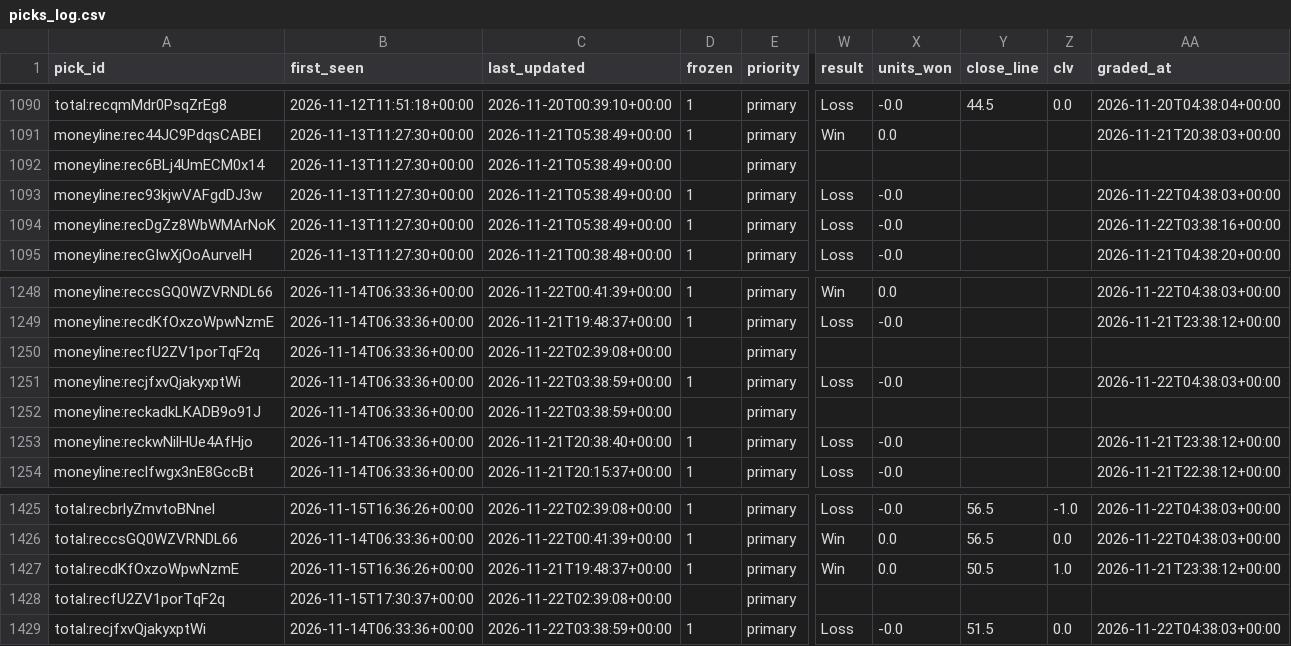
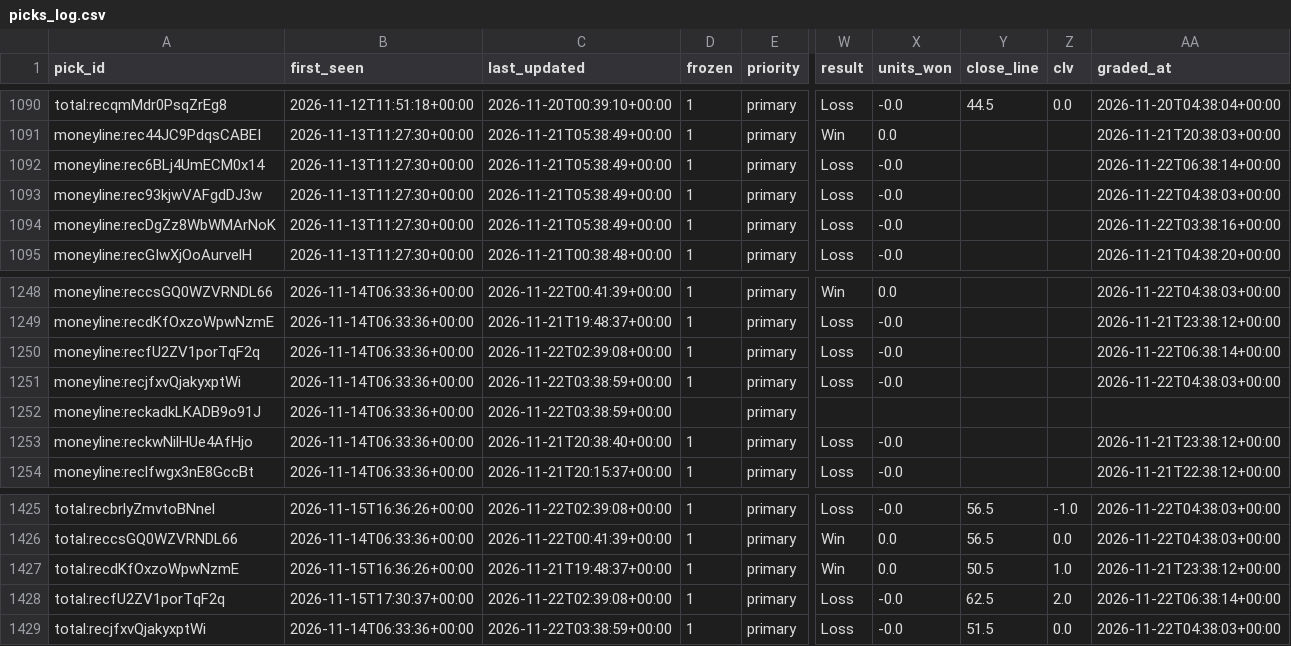
Before and after one commit to Fluff421/custom-claude-skills, a CSV file: signal-desk/intelligence/markets/picks_log.csv, drawn as a sheet; only a part is shown, gaps mark what is left out; the diff covers the shown part only; the diff names each change by its address in the sheet, - before the commit and + after, or states it on an @@ line.

Commit message:
Signal Desk market grades 2026-11-22-0638 (auto)
Co-authored-by: Perplexity <noreply@perplexity.ai>

```diff
--- a/signal-desk/intelligence/markets/picks_log.csv
+++ b/signal-desk/intelligence/markets/picks_log.csv
-D1092 (frozen): (empty)
+D1092 (frozen): 1
-W1092 (result): (empty)
+W1092 (result): Loss
-X1092 (units_won): (empty)
+X1092 (units_won): -0.0
-AA1092 (graded_at): (empty)
+AA1092 (graded_at): 2026-11-22T06:38:14+00:00
-D1250 (frozen): (empty)
+D1250 (frozen): 1
-W1250 (result): (empty)
+W1250 (result): Loss
-X1250 (units_won): (empty)
+X1250 (units_won): -0.0
-AA1250 (graded_at): (empty)
+AA1250 (graded_at): 2026-11-22T06:38:14+00:00
-D1428 (frozen): (empty)
+D1428 (frozen): 1
-W1428 (result): (empty)
+W1428 (result): Loss
-X1428 (units_won): (empty)
+X1428 (units_won): -0.0
-Y1428 (close_line): (empty)
+Y1428 (close_line): 62.5
-Z1428 (clv): (empty)
+Z1428 (clv): 2.0
-AA1428 (graded_at): (empty)
+AA1428 (graded_at): 2026-11-22T06:38:14+00:00
```
Also changed, not shown: 30 edited cells elsewhere in this file.
